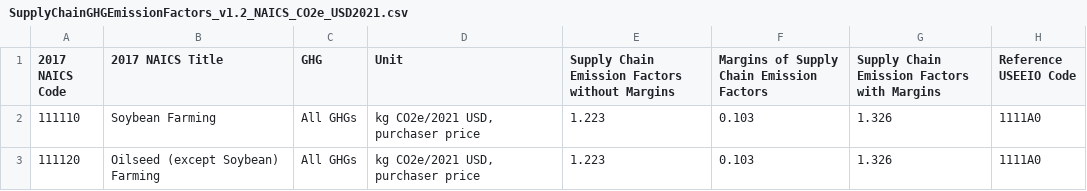
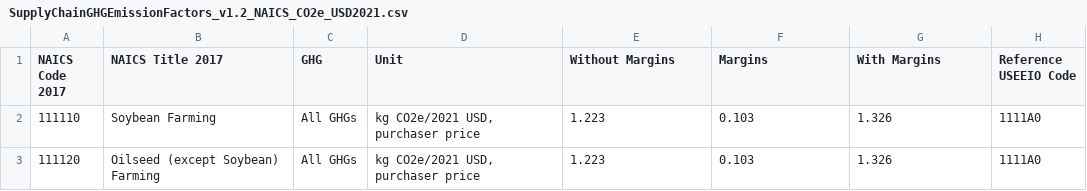
Before and after one commit to aws-solutions-library-samples/guidance-for-building-a-sustainability-data-fabric-on-aws, a CSV file: typescript/packages/products/useeio/resources/SupplyChainGHGEmissionFactors_v1.2_NAICS_CO2e_USD2021.csv, drawn as a sheet; only a part is shown.

```diff
--- a/typescript/packages/products/useeio/resources/SupplyChainGHGEmissionFactors_v1.2_NAICS_CO2e_USD2021.csv
+++ b/typescript/packages/products/useeio/resources/SupplyChainGHGEmissionFactors_v1.2_NAICS_CO2e_USD2021.csv
@@ -1,2 +1,2 @@
-"2017 NAICS Code","2017 NAICS Title","GHG","Unit","Supply Chain Emission Factors without Margins","Margins of Supply Chain Emission Factors","Supply Chain Emission Factors with Margins","Reference USEEIO Code"
+"NAICS Code 2017","NAICS Title 2017","GHG","Unit","Without Margins","Margins","With Margins","Reference USEEIO Code"
 111110,"Soybean Farming","All GHGs","kg CO2e/2021 USD, purchaser price",1.223,0.103,1.326,"1111A0"
```
Also changed, not shown: 30 other files.
